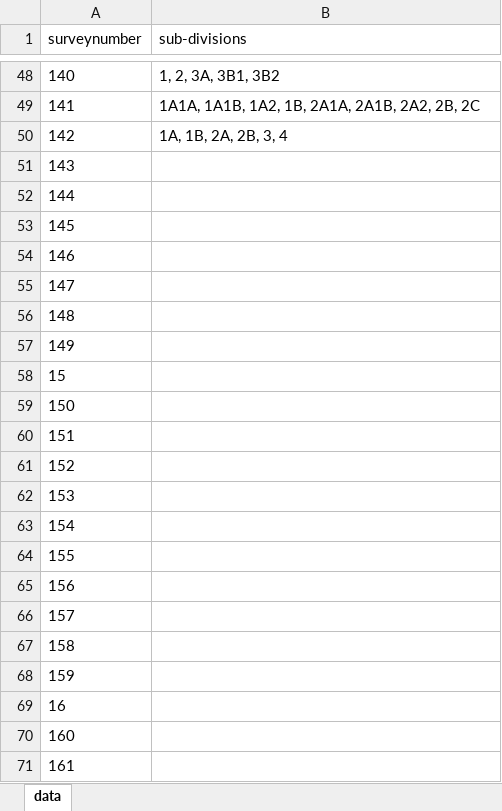
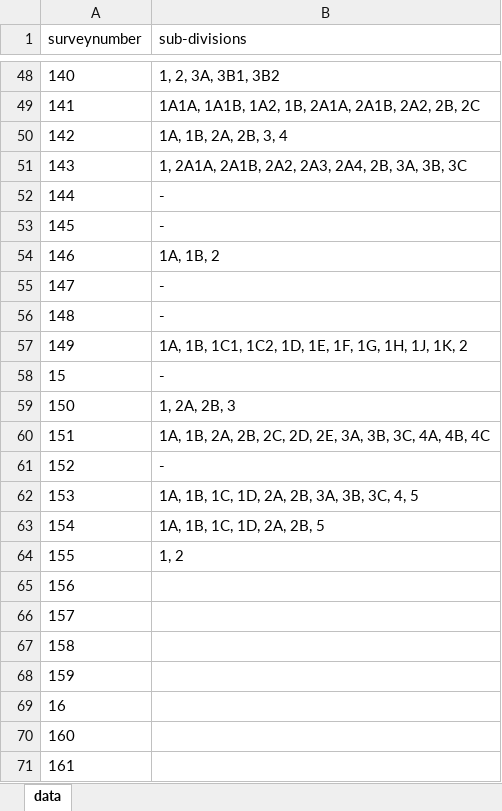
Before and after one commit to sivaramanRW/scraper-glv, an Excel workbook: out/Village_map_of_Tiruvallur_Gummidipoondi_Sanmambukulam_13.492484_80.142014.xlsx, sheet data, drawn as a sheet; only a part is shown, gaps mark what is left out; values as stored, in another font and other column widths than the file's, no borders; the diff names each change by its address in the sheet, - before the commit and + after, or states it on an @@ line.

```diff
--- a/out/Village_map_of_Tiruvallur_Gummidipoondi_Sanmambukulam_13.492484_80.142014.xlsx (sheet data)
+++ b/out/Village_map_of_Tiruvallur_Gummidipoondi_Sanmambukulam_13.492484_80.142014.xlsx (sheet data)
-B51 (sub-divisions): (empty)
+B51 (sub-divisions): 1, 2A1A, 2A1B, 2A2, 2A3, 2A4, 2B, 3A, 3B, 3C
-B52:B53 (sub-divisions): (empty)
+B52:B53 (sub-divisions): -
-B54 (sub-divisions): (empty)
+B54 (sub-divisions): 1A, 1B, 2
-B55:B56 (sub-divisions): (empty)
+B55:B56 (sub-divisions): -
-B57 (sub-divisions): (empty)
+B57 (sub-divisions): 1A, 1B, 1C1, 1C2, 1D, 1E, 1F, 1G, 1H, 1J, 1K, 2
-B58 (sub-divisions): (empty)
+B58 (sub-divisions): -
-B59 (sub-divisions): (empty)
+B59 (sub-divisions): 1, 2A, 2B, 3
-B60 (sub-divisions): (empty)
+B60 (sub-divisions): 1A, 1B, 2A, 2B, 2C, 2D, 2E, 3A, 3B, 3C, 4A, 4B, 4C
-B61 (sub-divisions): (empty)
+B61 (sub-divisions): -
-B62 (sub-divisions): (empty)
+B62 (sub-divisions): 1A, 1B, 1C, 1D, 2A, 2B, 3A, 3B, 3C, 4, 5
-B63 (sub-divisions): (empty)
+B63 (sub-divisions): 1A, 1B, 1C, 1D, 2A, 2B, 5
-B64 (sub-divisions): (empty)
+B64 (sub-divisions): 1, 2
```
Also changed, not shown: out/Village_map_of_Tiruvallur_Gummidipoondi_Panpakkam_13.376354_80.132208.xlsx, 3 other files.
